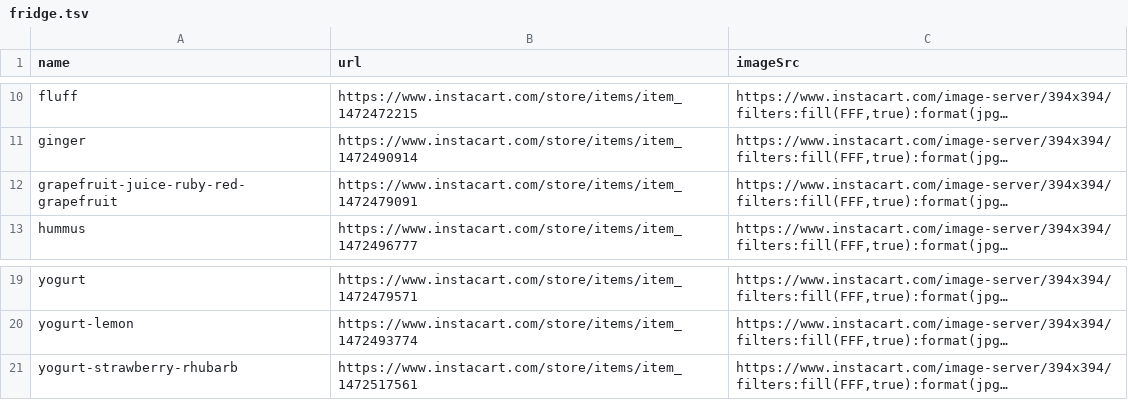
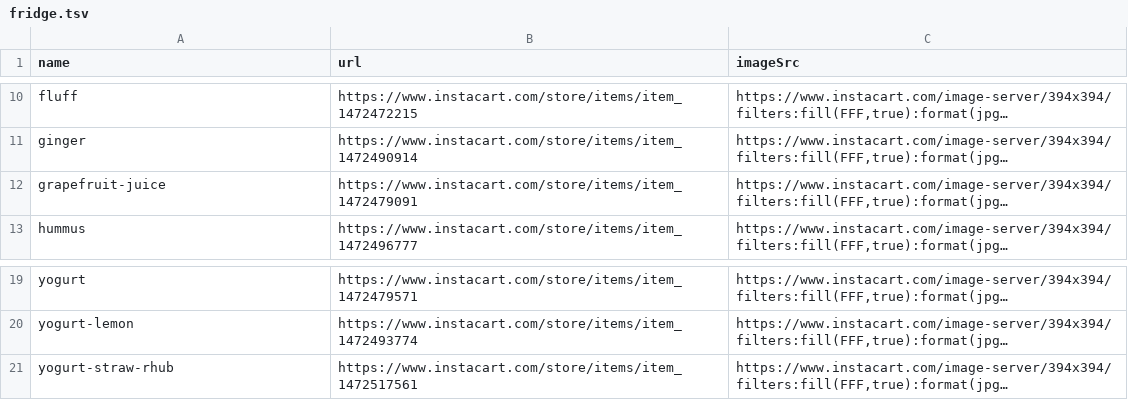
Before and after one commit to dirtpalace/dirtpalace.github.io, a TSV file: docs/qr/data/fridge.tsv, drawn as a sheet; only a part is shown, gaps mark what is left out; long unchanged cells end in …; the diff names each change by its address in the sheet, - before the commit and + after, or states it on an @@ line.

```diff
--- a/docs/qr/data/fridge.tsv
+++ b/docs/qr/data/fridge.tsv
-A12 (name): grapefruit-juice-ruby-red-grapefruit
+A12 (name): grapefruit-juice
-A21 (name): yogurt-strawberry-rhubarb
+A21 (name): yogurt-straw-rhub
```
Also changed, not shown: docs/qr/data/pantry.tsv, docs/qr/data/produce.tsv, 2 other files.
